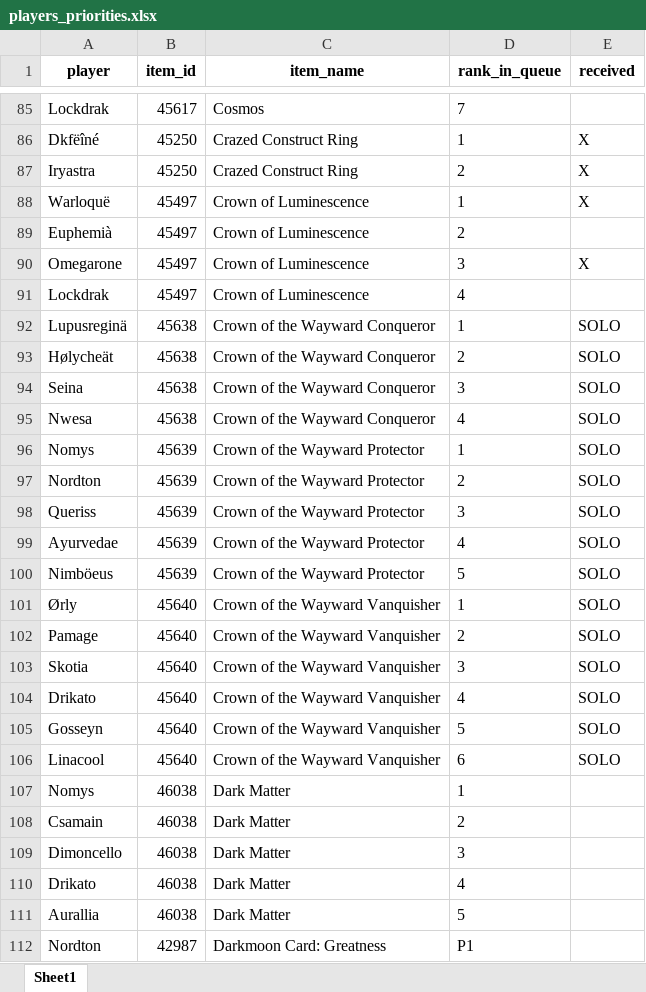
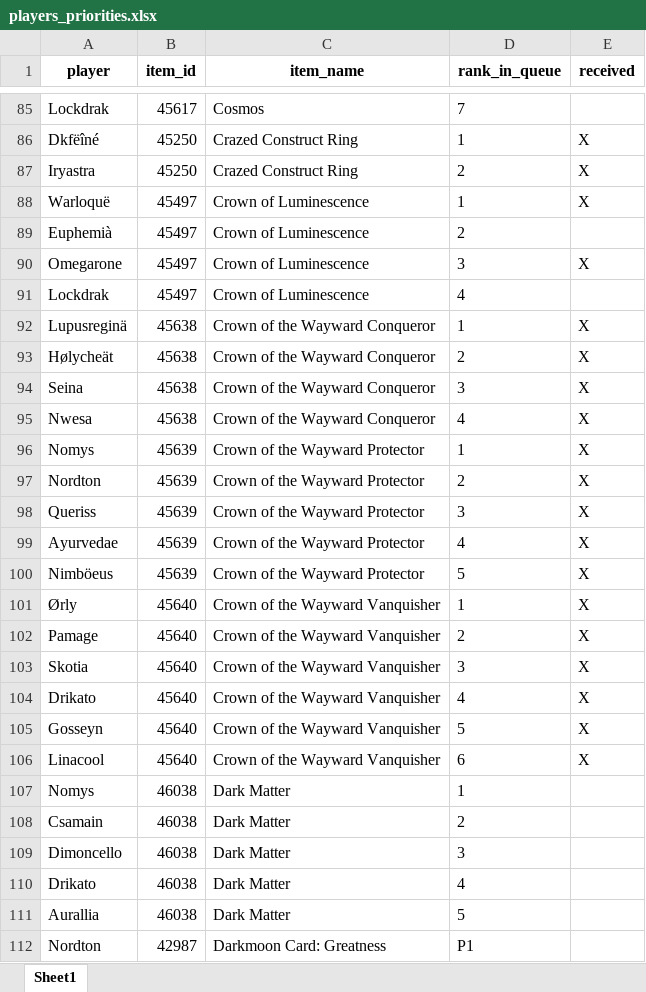
Before and after one commit to Sharptsa/Divide-BiS, an Excel workbook: data/players_priorities.xlsx, sheet Sheet1, drawn as a sheet; only a part is shown, gaps mark what is left out; values as stored, in another font and other column widths than the file's, no borders; the diff covers the shown part only; the diff names each change by its address in the sheet, - before the commit and + after, or states it on an @@ line.

Commit message:
remove solos

```diff
--- a/data/players_priorities.xlsx (sheet Sheet1)
+++ b/data/players_priorities.xlsx (sheet Sheet1)
-E92:E106 (received): SOLO
+E92:E106 (received): X
```
Also changed, not shown: 17 edited cells elsewhere in this sheet.
